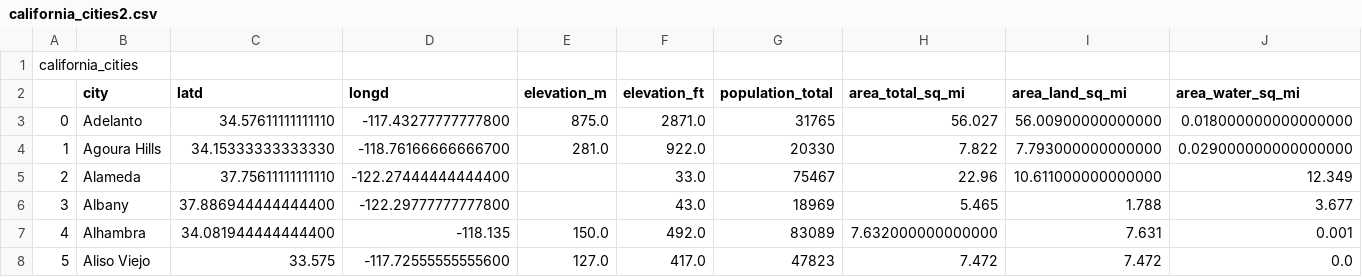
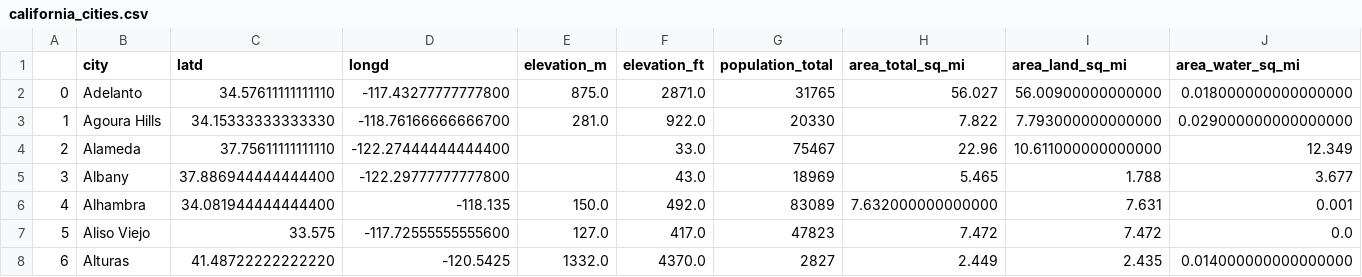
Before and after one commit to Erkite/calidle, a CSV file: california_cities.csv (was california_cities2.csv), drawn as a sheet; only a part is shown; the shorter side is filled out with more unchanged rows; rows hold the shown columns only; the diff names each change by its address in the sheet, - before the commit and + after, or states it on an @@ line.

Commit message:
fixed spacing error and parse extra in dataset

```diff
--- a/california_cities2.csv
+++ b/california_cities.csv
-row 1: california_cities
```
Also changed, not shown: 2 other files.
